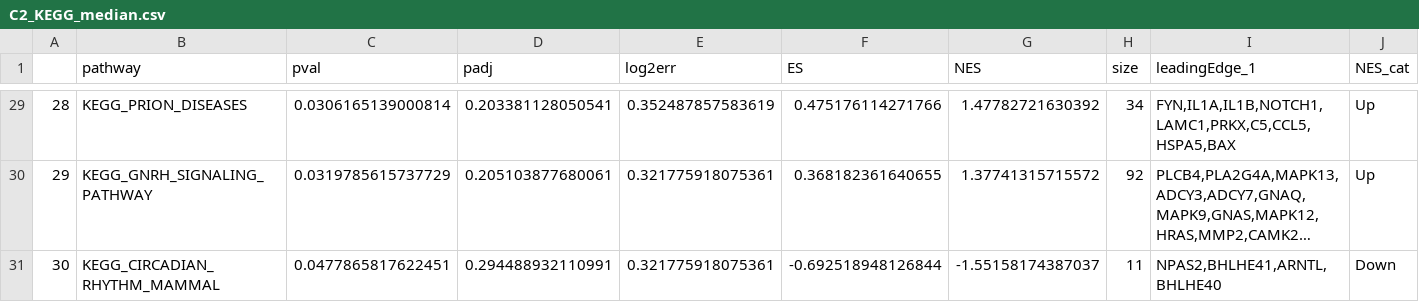
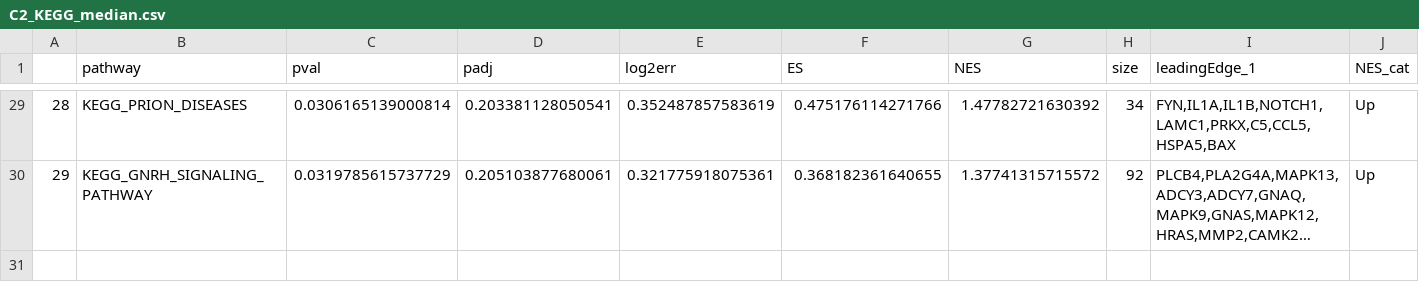
Before and after one commit to bioinfoIdisba/Carles_Barcelo, a CSV file: RESULTATS_GSE17891/LINIA/TAULES/C2_KEGG_median.csv, drawn as a sheet; only a part is shown, gaps mark what is left out; long unchanged cells end in …; the diff names each change by its address in the sheet, - before the commit and + after, or states it on an @@ line.

```diff
--- a/RESULTATS_GSE17891/LINIA/TAULES/C2_KEGG_median.csv
+++ b/RESULTATS_GSE17891/LINIA/TAULES/C2_KEGG_median.csv
-row 31: 30 | KEGG_CIRCADIAN_RHYTHM_MAMMAL | 0.0477865817622451 | 0.294488932110991 | 0.321775918075361 | -0.692518948126844 | -1.55158174387037 | 11 | NPAS2,BHLHE41,ARNTL,BHLHE40 | Down
```
Also changed, not shown: RESULTATS_GSE17891/LINIA/TAULES/C2_KEGG_quartile.csv, RESULTATS_GSE17891/LINIA/TAULES/C2_REACTOME_quartile.csv, 24 other files.
